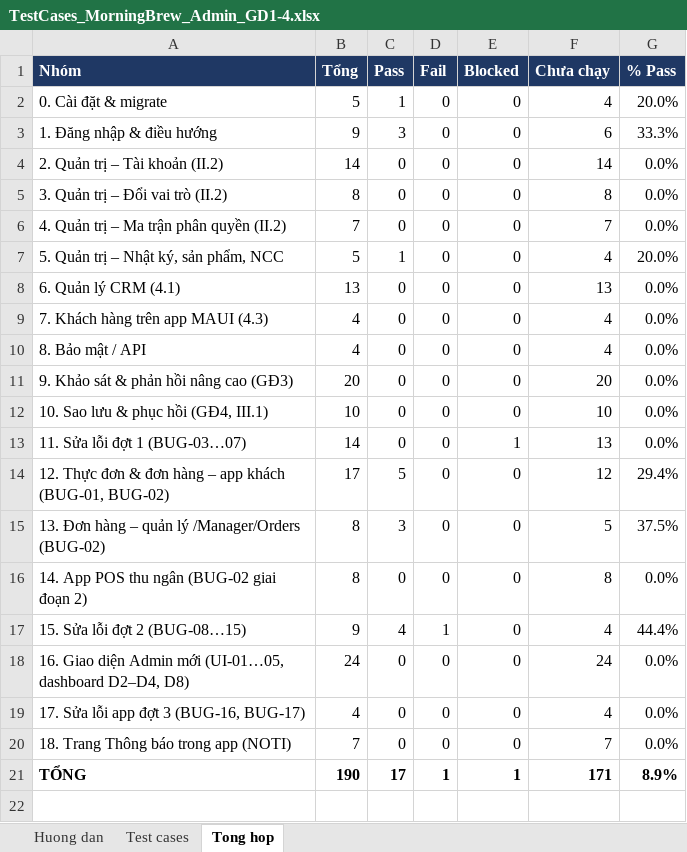
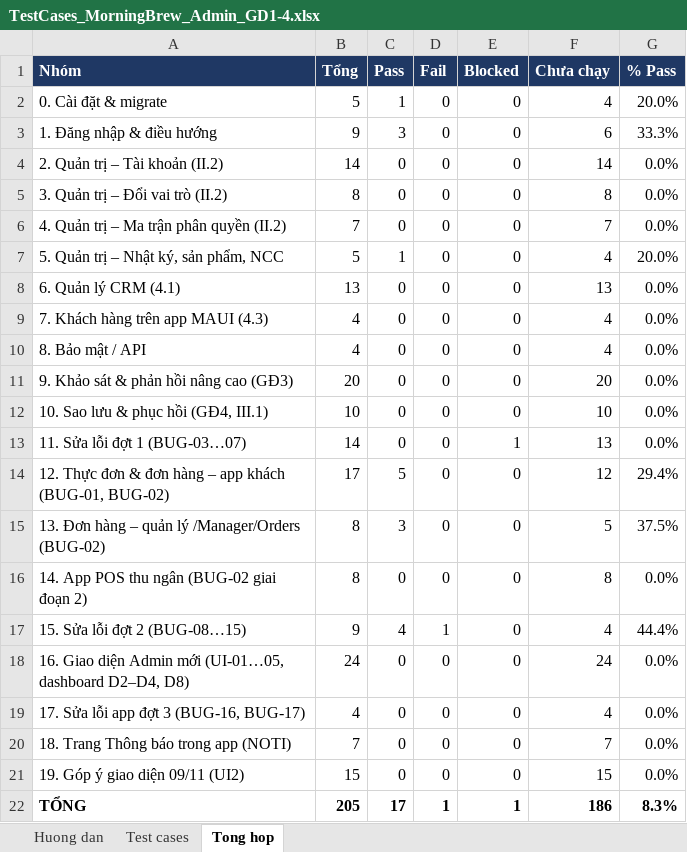
Before and after one commit to KhThB/MorningBrewCRM, an Excel workbook: docs/TestCases_MorningBrew_Admin_GD1-4.xlsx, sheet Tong hop, drawn as a sheet; values as stored, in another font and other column widths than the file's, no borders; addresses are those after the commit; the diff names each change by its address in the sheet, - before the commit and + after, or states it on an @@ line.

```diff
--- a/docs/TestCases_MorningBrew_Admin_GD1-4.xlsx (sheet Tong hop)
+++ b/docs/TestCases_MorningBrew_Admin_GD1-4.xlsx (sheet Tong hop)
+row 21: 19. Góp ý giao diện 09/11 (UI2) | 15 | 0 | 0 | 0 | 15 | 0.0%
-B22 (Tổng): 190
+B22 (Tổng): 205
-F22 (Chưa chạy): 171
+F22 (Chưa chạy): 186
-G22 (% Pass): 8.9%
+G22 (% Pass): 8.3%
```
Also changed, not shown: sheet Test cases, sheet Huong dan, formulas that keep their value, 2 other files.
